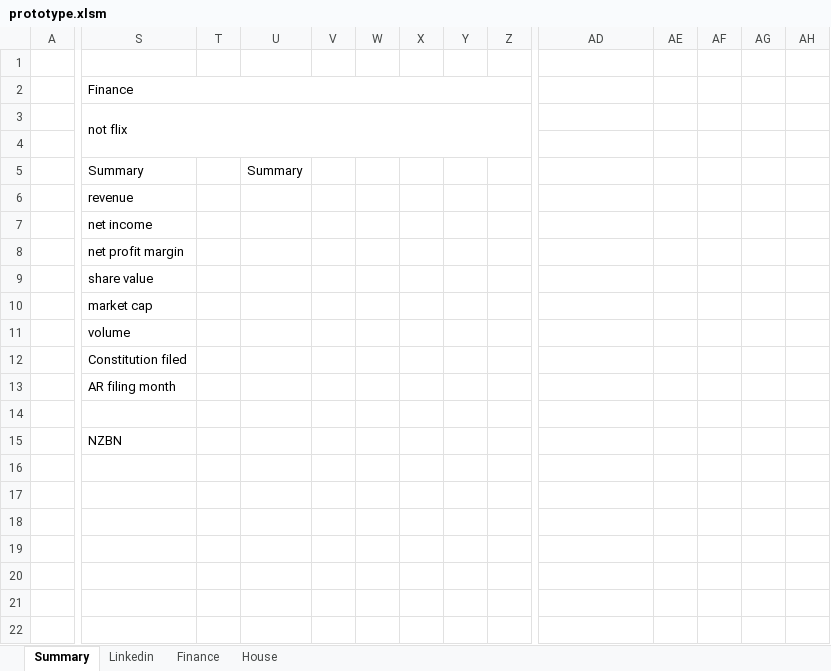
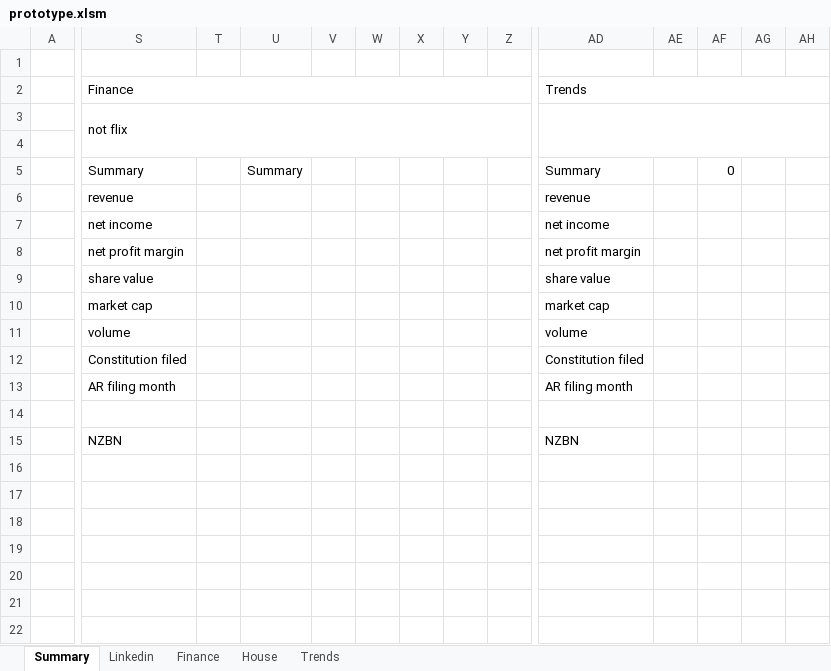
Before and after one commit to natisha99/9spokes, an Excel workbook: prototype.xlsm, sheet Summary, drawn as a sheet; only a part is shown, gaps mark what is left out; values as stored, in another font and other column widths than the file's, no cell formats; charts and pictures not drawn; removed rows and columns are numbered as before the commit, all else as after; the diff covers the shown part only; the diff names each change by its address in the sheet, - before the commit and + after, or states it on an @@ line.

```diff
--- a/prototype.xlsm (sheet Summary)
+++ b/prototype.xlsm (sheet Summary)
+sheet tab: Trends
-S2:Z2 merged
+S2:AB2 merged
-AD2: (empty)
+AD2: Trends
+AD2:AJ2 merged
-S3:Z4 merged
+S3:AB4 merged
+AD3:AJ4 merged
-AD5: (empty)
+AD5: Summary
-AF5: (empty)
+AF5: 0
-AD6: (empty)
+AD6: revenue
-AD7: (empty)
+AD7: net income
-AD8: (empty)
+AD8: net profit margin
-AD9: (empty)
+AD9: share value
-AD10: (empty)
+AD10: market cap
-AD11: (empty)
+AD11: volume
-AD12: (empty)
+AD12: Constitution filed
-AD13: (empty)
+AD13: AR filing month
-AD15: (empty)
+AD15: NZBN
```
Also changed, not shown: 3 added rows, 3 removed rows, 38 edited cells and merged cells elsewhere in this sheet, cell formats, charts or pictures, 3 other files.
